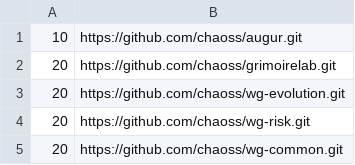
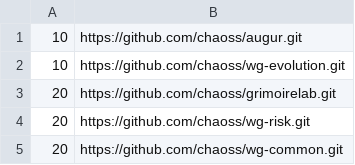
Before and after one commit to chaoss/CollectOSS, a CSV file: repo_load_sample.csv, drawn as a sheet; removed rows and columns are numbered as before the commit, all else as after; the diff names each change by its address in the sheet, - before the commit and + after, or states it on an @@ line.

```diff
--- a/repo_load_sample.csv
+++ b/repo_load_sample.csv
+row 2: 10 | https://github.com/chaoss/wg-evolution.git
-row 3: 20 | https://github.com/chaoss/wg-evolution.git
```
Also changed, not shown: 41 other files.
